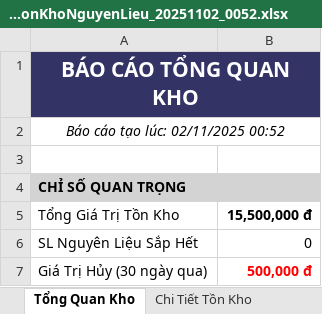
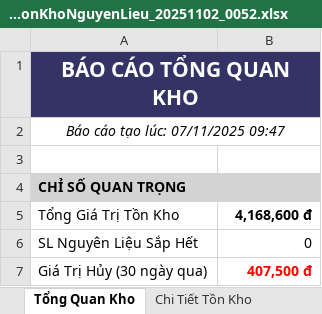
Before and after one commit to lamcbaotoan/HT_API_Web_App_CafeBook, an Excel workbook: TaiLieu/duanxuat/BaoCaoTonKhoNguyenLieu_20251102_0052.xlsx, sheet Tổng Quan Kho, drawn as a sheet; values as stored, in another font and other column widths than the file's, no borders; the diff names each change by its address in the sheet, - before the commit and + after, or states it on an @@ line.

```diff
--- a/TaiLieu/duanxuat/BaoCaoTonKhoNguyenLieu_20251102_0052.xlsx (sheet Tổng Quan Kho)
+++ b/TaiLieu/duanxuat/BaoCaoTonKhoNguyenLieu_20251102_0052.xlsx (sheet Tổng Quan Kho)
-A2 (Tổng Giá Trị Tồn Kho): Báo cáo tạo lúc: 02/11/2025 00:52
+A2 (Tổng Giá Trị Tồn Kho): Báo cáo tạo lúc: 07/11/2025 09:47
-B5: 15,500,000 đ
+B5: 4,168,600 đ
-B7 (4,168,600 đ): 500,000 đ
+B7 (4,168,600 đ): 407,500 đ
```
Also changed, not shown: sheet Lịch Sử Hủy Hàng, sheet Chi Tiết Tồn Kho, sheet Lịch Sử Kiểm Kê, 22 other files.
